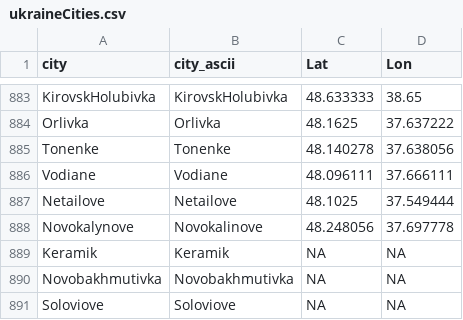
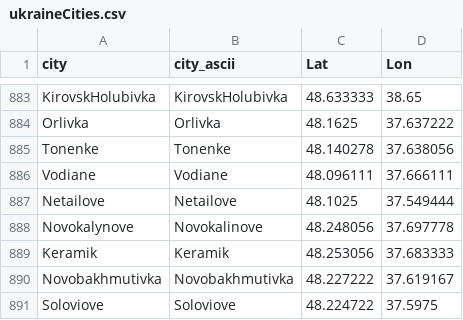
Before and after one commit to vi-enne/controlCitiesUkraine, a CSV file: ukraineCities.csv, drawn as a sheet; only a part is shown, gaps mark what is left out.

Commit message:
Update ukraineCities.csv

```diff
--- a/ukraineCities.csv
+++ b/ukraineCities.csv
@@ -888,4 +888,4 @@
 "Novokalynove","Novokalinove",48.248056,37.697778
-"Keramik","Keramik",NA,NA
-"Novobakhmutivka","Novobakhmutivka",NA,NA
-"Soloviove","Soloviove",NA,NA
+"Keramik","Keramik",48.253056,37.683333
+"Novobakhmutivka","Novobakhmutivka",48.227222,37.619167
+"Soloviove","Soloviove",48.224722,37.5975
```
